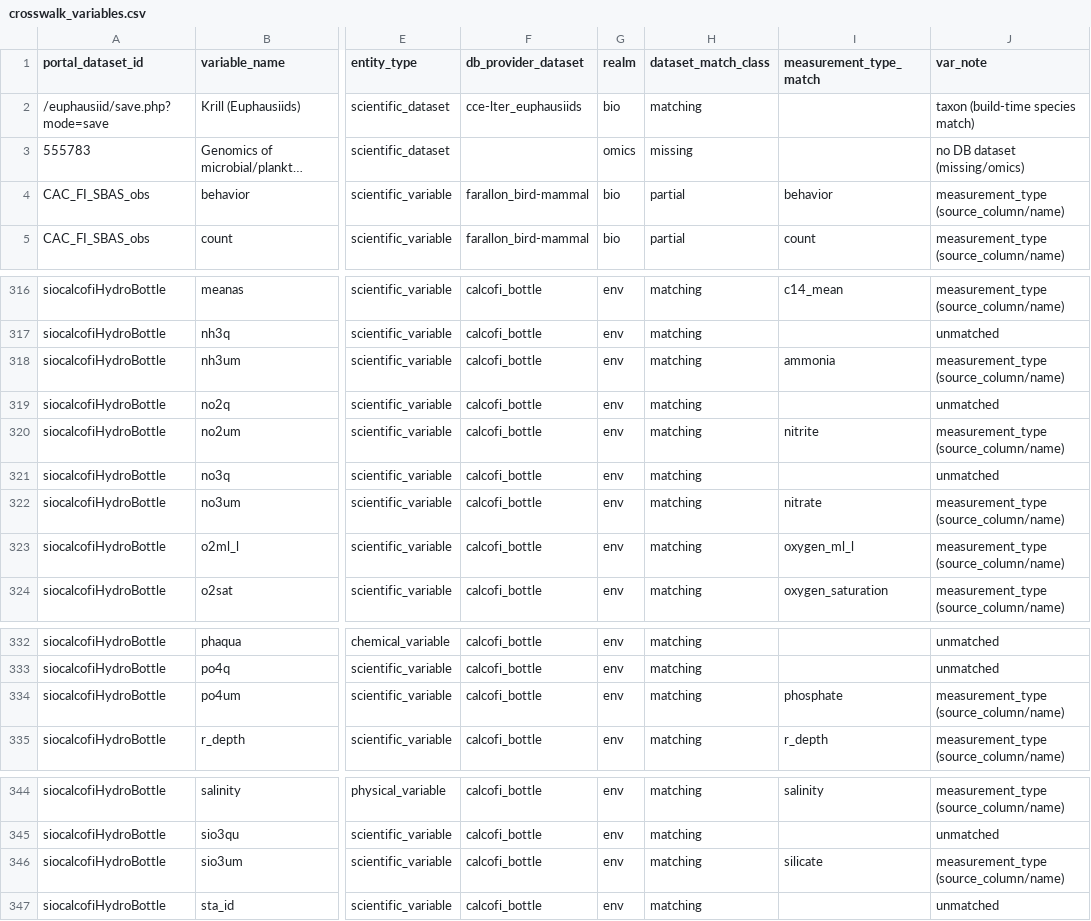
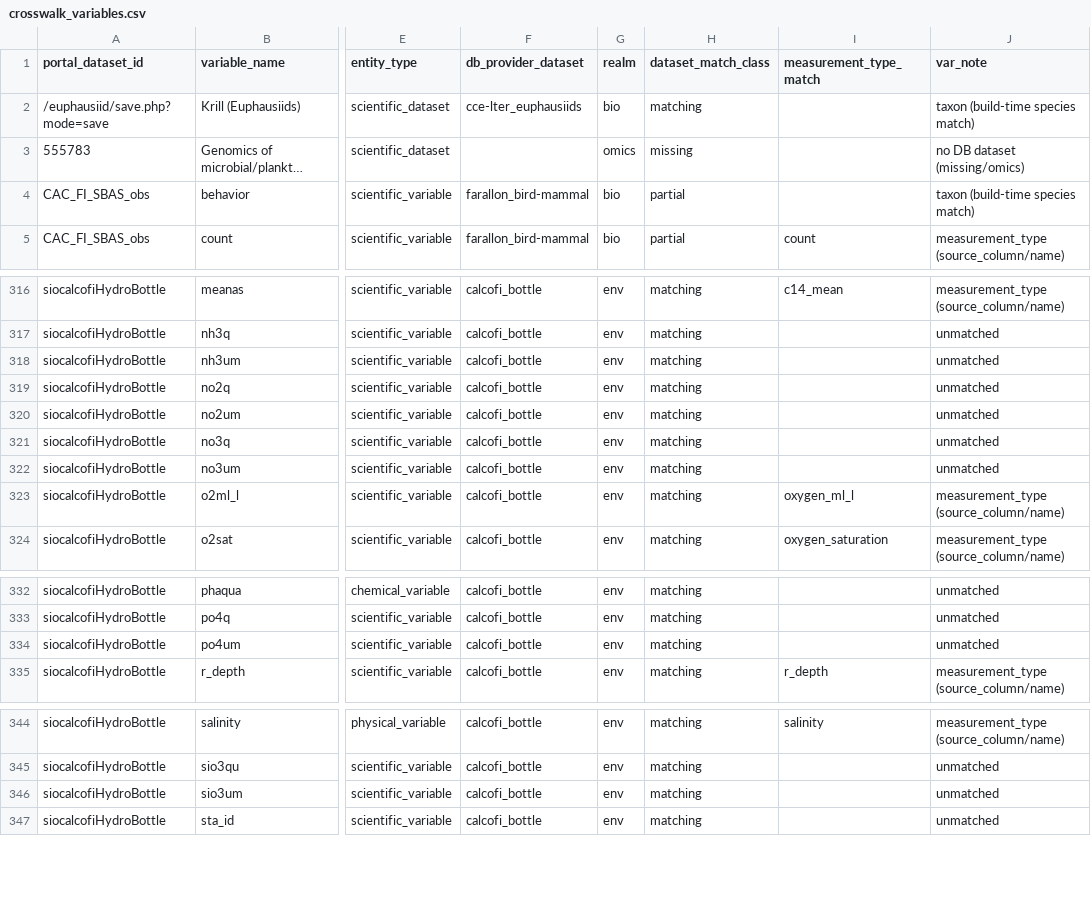
Before and after one commit to CalCOFI/db-viz-station, a CSV file: metadata/crosswalk_variables.csv, drawn as a sheet; only a part is shown, gaps mark what is left out; long unchanged cells end in …; the diff names each change by its address in the sheet, - before the commit and + after, or states it on an @@ line.

Commit message:
data: refresh station coverage from latest DB release

```diff
--- a/metadata/crosswalk_variables.csv
+++ b/metadata/crosswalk_variables.csv
-I4 (measurement_type_match): behavior
+I4 (measurement_type_match): (empty)
-J4 (var_note): measurement_type (source_column/name)
+J4 (var_note): taxon (build-time species match)
-I318 (measurement_type_match): ammonia
+I318 (measurement_type_match): (empty)
-J318 (var_note): measurement_type (source_column/name)
+J318 (var_note): unmatched
-I320 (measurement_type_match): nitrite
+I320 (measurement_type_match): (empty)
-J320 (var_note): measurement_type (source_column/name)
+J320 (var_note): unmatched
-I322 (measurement_type_match): nitrate
+I322 (measurement_type_match): (empty)
-J322 (var_note): measurement_type (source_column/name)
+J322 (var_note): unmatched
-I334 (measurement_type_match): phosphate
+I334 (measurement_type_match): (empty)
-J334 (var_note): measurement_type (source_column/name)
+J334 (var_note): unmatched
-I346 (measurement_type_match): silicate
+I346 (measurement_type_match): (empty)
-J346 (var_note): measurement_type (source_column/name)
+J346 (var_note): unmatched
```
Also changed, not shown: 9 other files.
